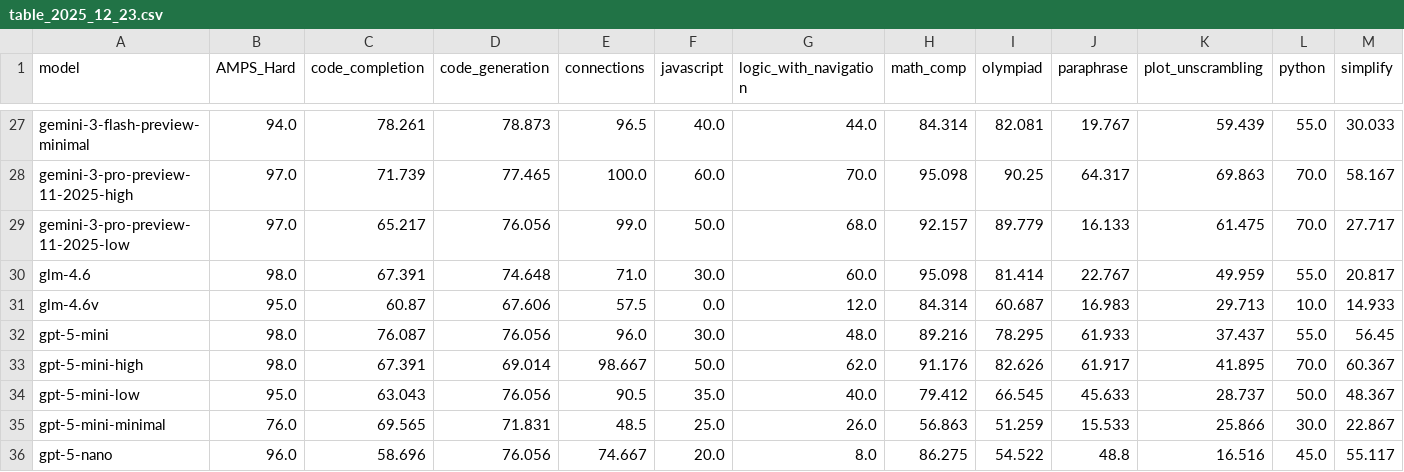
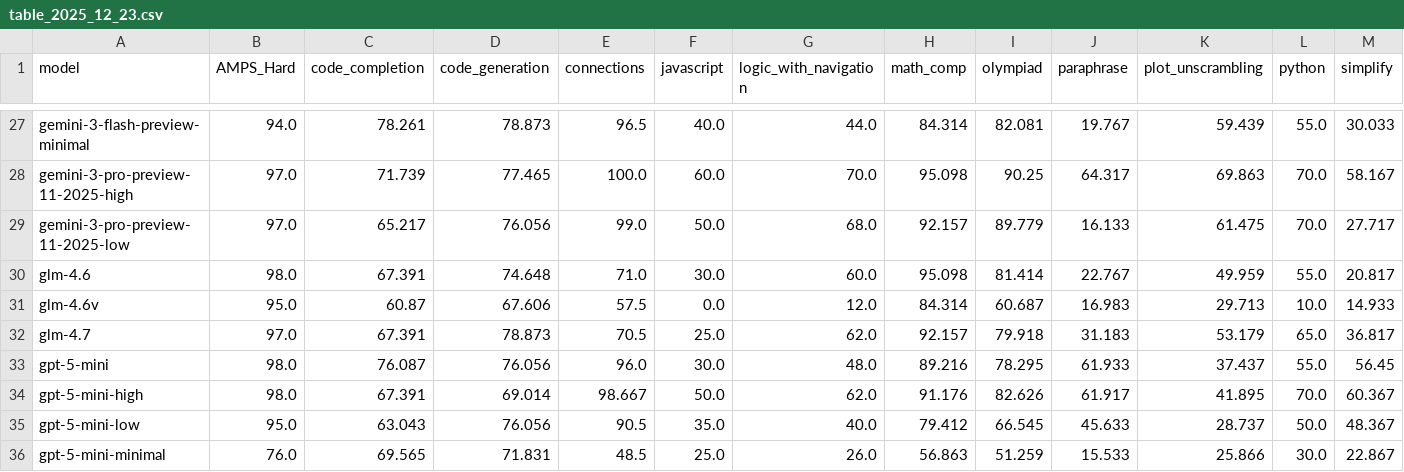
Before and after one commit to LiveBench/livebench.github.io, a CSV file: public/table_2025_12_23.csv, drawn as a sheet; only a part is shown, gaps mark what is left out; the shorter side is filled out with more unchanged rows; rows hold the shown columns only; the diff names each change by its address in the sheet, - before the commit and + after, or states it on an @@ line.

Commit message:
GLM 4.7 results

```diff
--- a/public/table_2025_12_23.csv
+++ b/public/table_2025_12_23.csv
+row 32: glm-4.7 | 97.0 | 67.391 | 78.873 | 70.5 | 25.0 | 62.0 | 92.157 | 79.918 | 31.183 | 53.179 | 65.0 | 36.817
```
